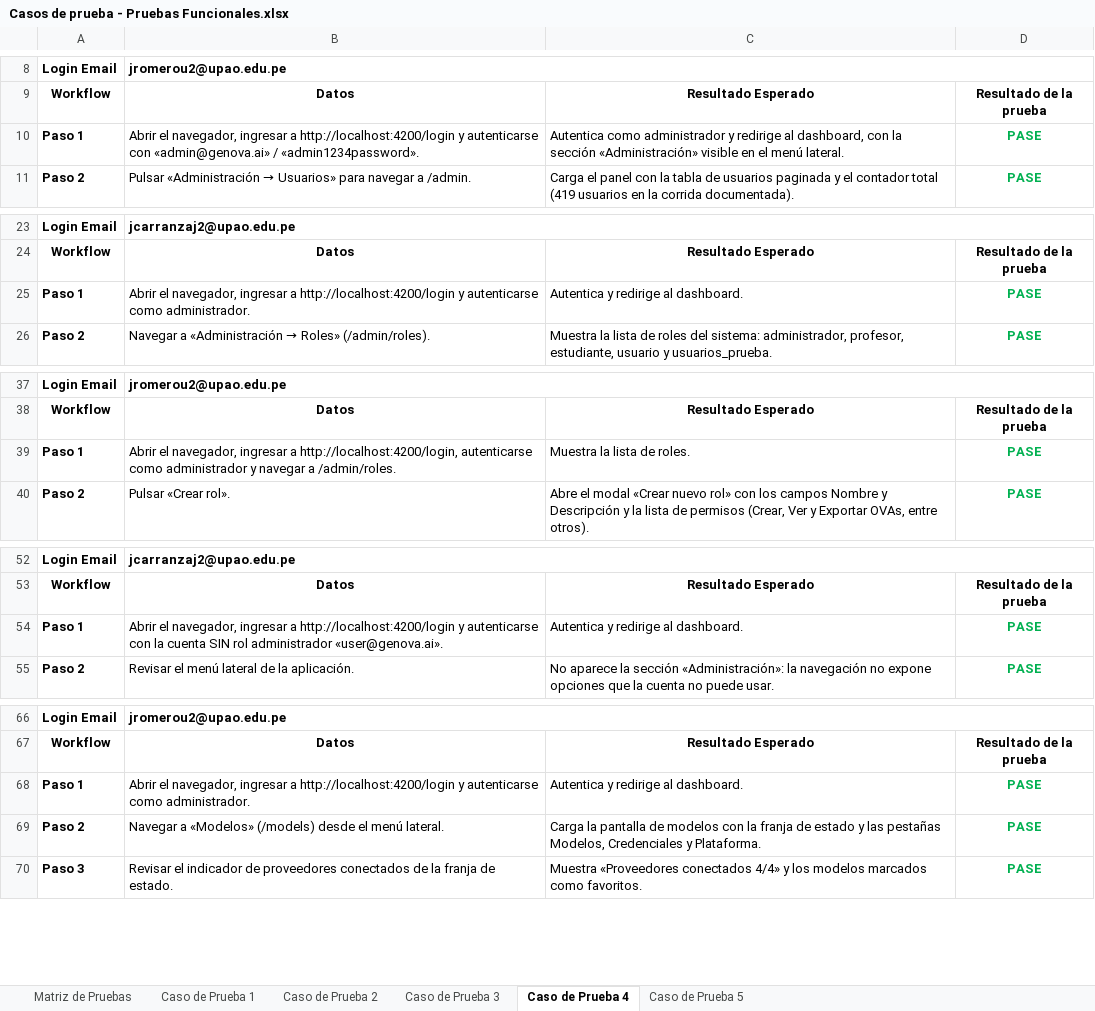
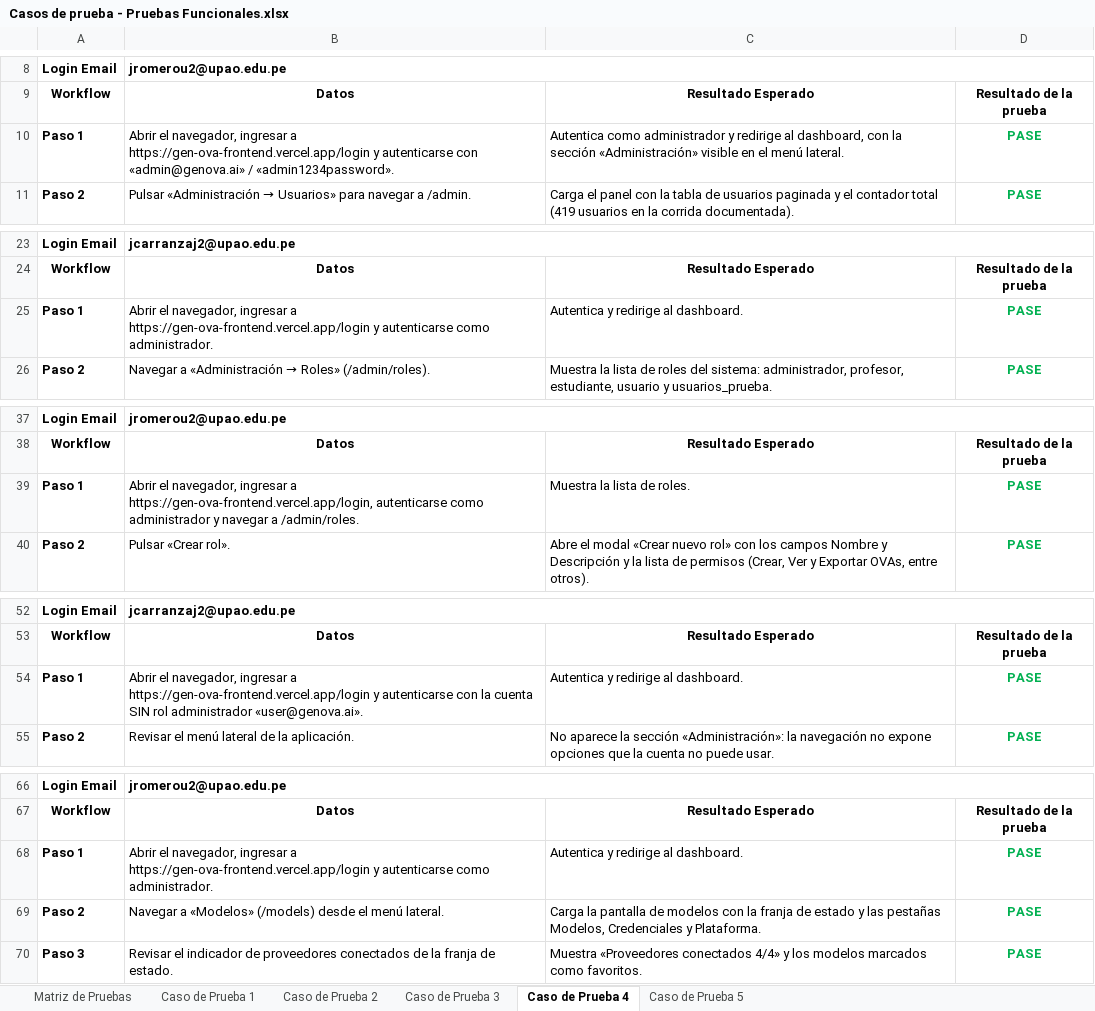
Before and after one commit to GenOVA-UPAO/GenOVA, an Excel workbook: docs/pruebas/Casos de prueba - Pruebas Funcionales.xlsx, sheet Caso de Prueba 4, drawn as a sheet; only a part is shown, gaps mark what is left out; values as stored, in another font and other column widths than the file's, no borders; the diff covers the shown part only; the diff names each change by its address in the sheet, - before the commit and + after, or states it on an @@ line.

```diff
--- a/docs/pruebas/Casos de prueba - Pruebas Funcionales.xlsx (sheet Caso de Prueba 4)
+++ b/docs/pruebas/Casos de prueba - Pruebas Funcionales.xlsx (sheet Caso de Prueba 4)
-B10: …ingresar a http://localhost:4200/login y autenticarse…
+B10: …ingresar a https://gen-ova-frontend.vercel.app/login y autenticarse…
-B25: …ingresar a http://localhost:4200/login y autenticarse…
+B25: …ingresar a https://gen-ova-frontend.vercel.app/login y autenticarse…
-B39: …ingresar a http://localhost:4200/login, autenticarse como…
+B39: …ingresar a https://gen-ova-frontend.vercel.app/login, autenticarse como…
-B54: …ingresar a http://localhost:4200/login y autenticarse…
+B54: …ingresar a https://gen-ova-frontend.vercel.app/login y autenticarse…
-B68: …ingresar a http://localhost:4200/login y autenticarse…
+B68: …ingresar a https://gen-ova-frontend.vercel.app/login y autenticarse…
```
Also changed, not shown: 3 edited cells elsewhere in this sheet, sheet Caso de Prueba 2, sheet Caso de Prueba 1, sheet Caso de Prueba 3, sheet Caso de Prueba 5, sheet Matriz de Pruebas, 1 other file.
